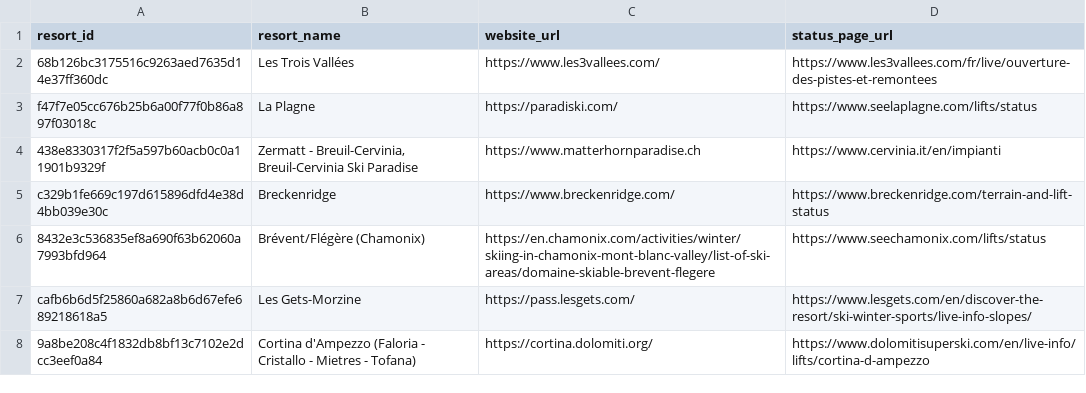
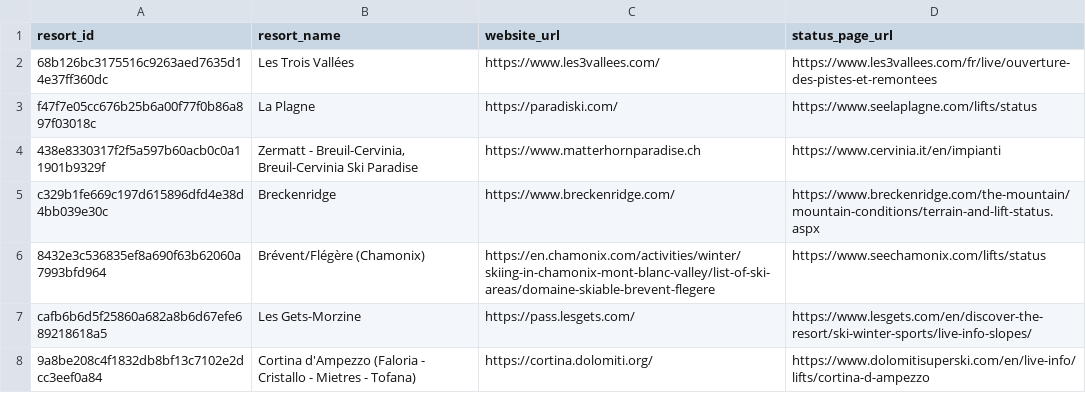
Before and after one commit to marcushyett/ski-lift-status, a CSV file: data/status_pages.csv, drawn as a sheet.

Commit message:
Update status_pages.csv

```diff
--- a/data/status_pages.csv
+++ b/data/status_pages.csv
@@ -4,3 +4,3 @@ f47f7e05cc676b25b6a00f77f0b86a897f03018c,La Plagne,https://paradiski.com/,https:
 438e8330317f2f5a597b60acb0c0a11901b9329f,"Zermatt - Breuil-Cervinia, Breuil-Cervinia Ski Paradise",https://www.matterhornparadise.ch,https://www.cervinia.it/en/impianti
-c329b1fe669c197d615896dfd4e38d4bb039e30c,Breckenridge,https://www.breckenridge.com/,https://www.breckenridge.com/terrain-and-lift-status
+c329b1fe669c197d615896dfd4e38d4bb039e30c,Breckenridge,https://www.breckenridge.com/,https://www.breckenridge.com/the-mountain/mountain-conditions/terrain-and-lift-status.aspx
 8432e3c536835ef8a690f63b62060a7993bfd964,Brévent/Flégère (Chamonix),https://en.chamonix.com/activities/winter/skiing-in-chamonix-mont-blanc-valley/list-of-ski-areas/domaine-skiable-brevent-flegere,https://www.seechamonix.com/lifts/status
```
